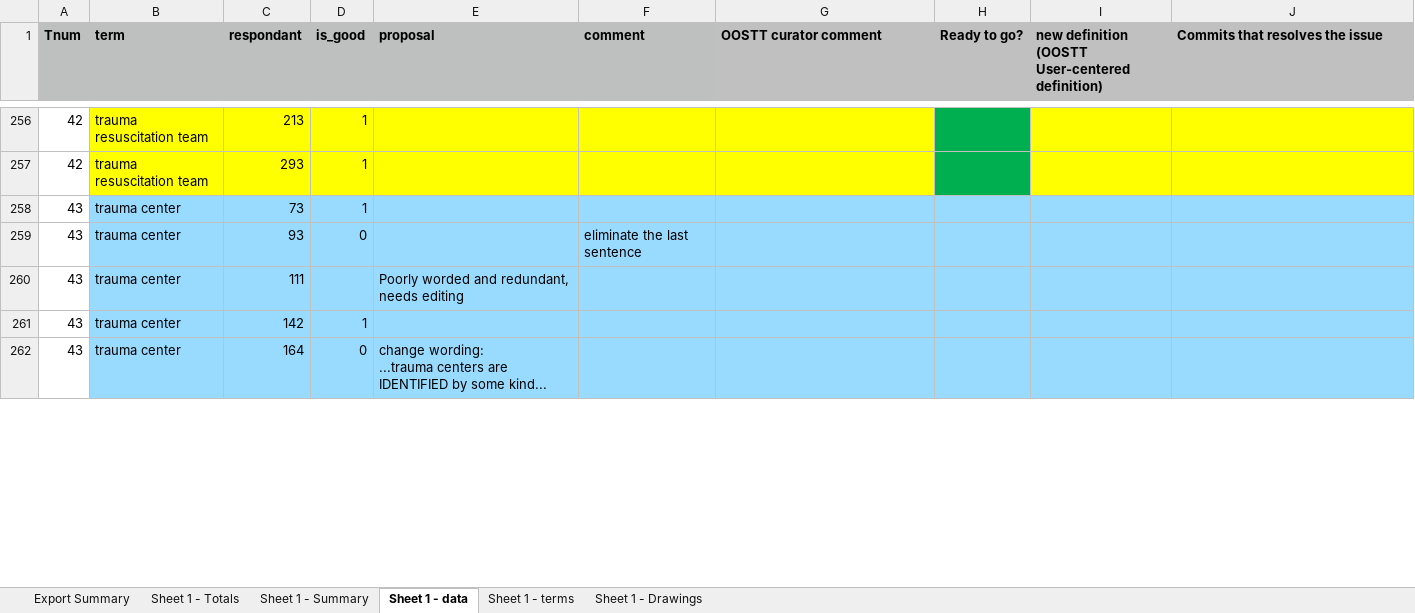
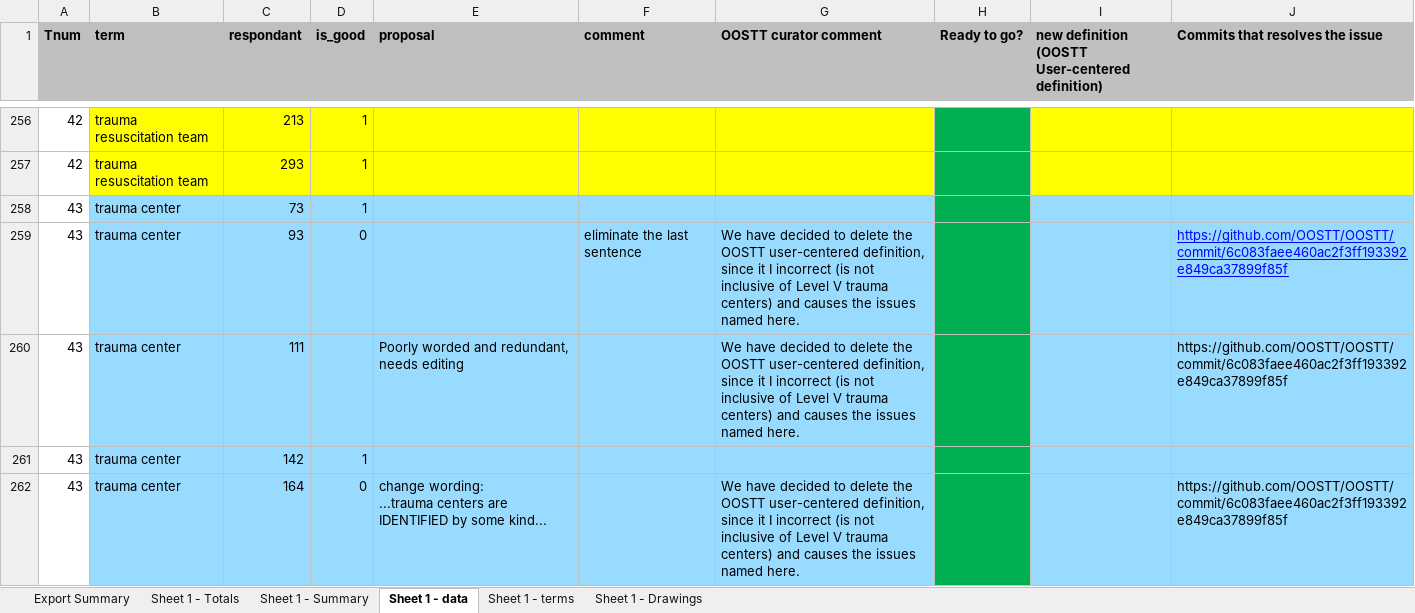
Before and after one commit to OOSTT/OOSTT, an Excel workbook: TermSurveyResponses.xlsx, sheet Sheet 1 - data, drawn as a sheet; only a part is shown, gaps mark what is left out; values as stored, in another font and other column widths than the file's, no borders; conditional formats not drawn; the diff covers the shown part only; the diff names each change by its address in the sheet, - before the commit and + after, or states it on an @@ line.

Commit message:
updated excel sheet

```diff
--- a/TermSurveyResponses.xlsx (sheet Sheet 1 - data)
+++ b/TermSurveyResponses.xlsx (sheet Sheet 1 - data)
-H258:H262 fill: #99DAFF
+H258:H262 fill: #00B050
-G259:G260 (OOSTT curator comment): (empty)
+G259:G260 (OOSTT curator comment): We have decided to delete the OOSTT user-centered definition, since it I incorrect (is not inclusive of Level V trauma centers) and causes the issues named here.
-J259:J260 (Commits that resolves the issue): (empty)
+J259:J260 (Commits that resolves the issue): https://github.com/OOSTT/OOSTT/commit/6c083faee460ac2f3ff193392e849ca37899f85f
-G262 (OOSTT curator comment): (empty)
+G262 (OOSTT curator comment): We have decided to delete the OOSTT user-centered definition, since it I incorrect (is not inclusive of Level V trauma centers) and causes the issues named here.
-J262 (Commits that resolves the issue): (empty)
+J262 (Commits that resolves the issue): https://github.com/OOSTT/OOSTT/commit/6c083faee460ac2f3ff193392e849ca37899f85f
```
Also changed, not shown: 2 edited cells and cell formats elsewhere in this sheet.
